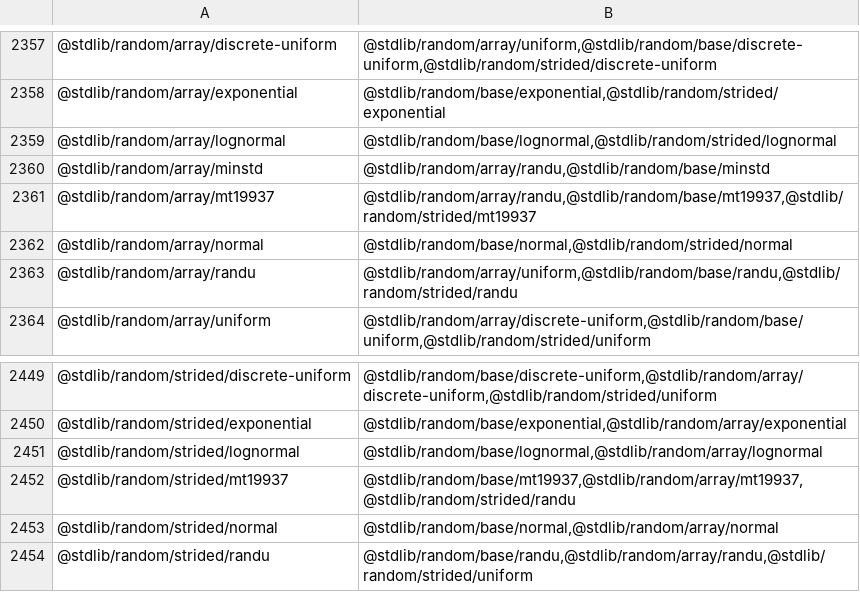
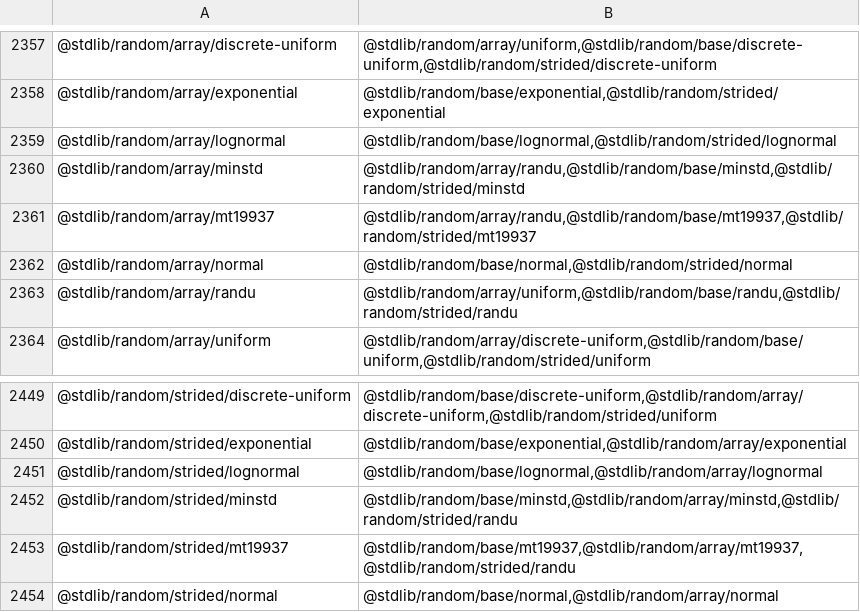
Before and after one commit to stdlib-js/namespace, a CSV file: pkg2related/data/data.csv, drawn as a sheet; only a part is shown, gaps mark what is left out; the shorter side is filled out with more unchanged rows.

```diff
--- a/pkg2related/data/data.csv
+++ b/pkg2related/data/data.csv
@@ -2359,3 +2359,3 @@
 "@stdlib/random/array/lognormal","@stdlib/random/base/lognormal,@stdlib/random/strided/lognormal"
-"@stdlib/random/array/minstd","@stdlib/random/array/randu,@stdlib/random/base/minstd"
+"@stdlib/random/array/minstd","@stdlib/random/array/randu,@stdlib/random/base/minstd,@stdlib/random/strided/minstd"
 "@stdlib/random/array/mt19937","@stdlib/random/array/randu,@stdlib/random/base/mt19937,@stdlib/random/strided/mt19937"
@@ -2451,2 +2451,3 @@
 "@stdlib/random/strided/lognormal","@stdlib/random/base/lognormal,@stdlib/random/array/lognormal"
+"@stdlib/random/strided/minstd","@stdlib/random/base/minstd,@stdlib/random/array/minstd,@stdlib/random/strided/randu"
 "@stdlib/random/strided/mt19937","@stdlib/random/base/mt19937,@stdlib/random/array/mt19937,@stdlib/random/strided/randu"
```
Also changed, not shown: alias2pkg/data/data.csv, alias2related/data/data.csv, 14 other files.
